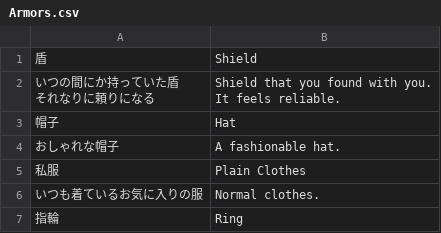
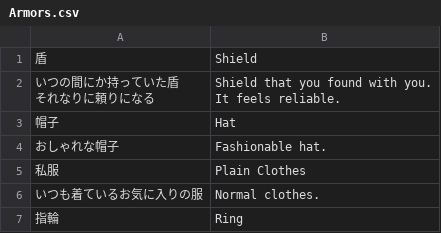
Before and after one commit to PummelsTL/TowerOfAlfimia, a CSV file: www/data/Armors.csv, drawn as a sheet; only a part is shown.

Commit message:
Update Armors.csv

```diff
--- a/www/data/Armors.csv
+++ b/www/data/Armors.csv
@@ -5,3 +5,3 @@ It feels reliable."
 "帽子","Hat"
-"おしゃれな帽子","A fashionable hat."
+"おしゃれな帽子","Fashionable hat."
 "私服","Plain Clothes"
```
